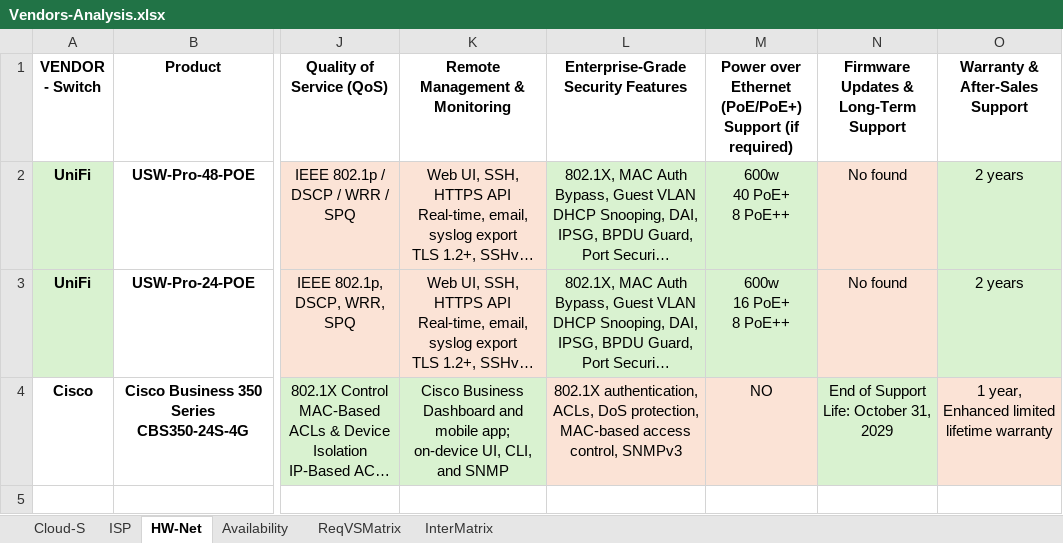
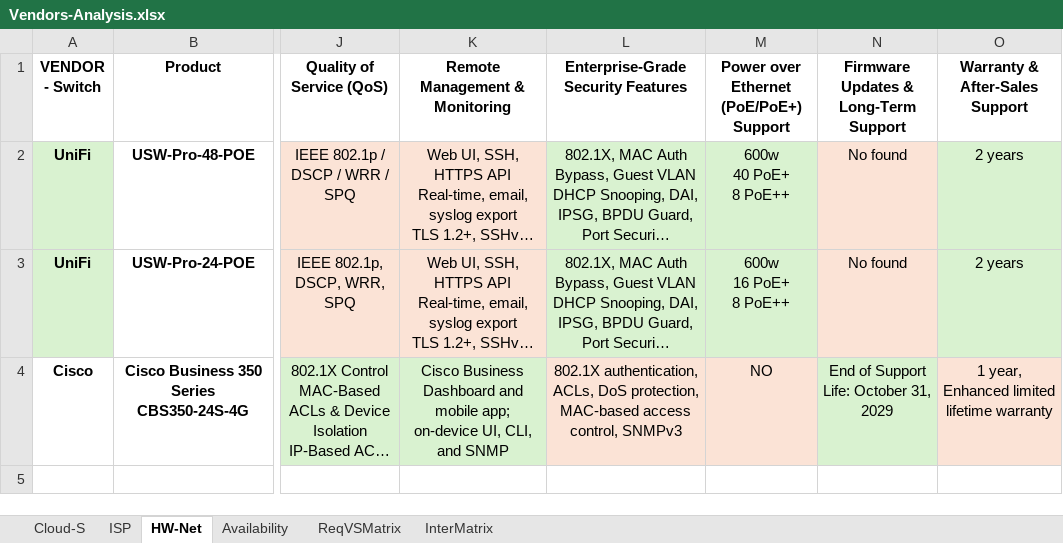
Before and after one commit to Advanced-Diploma-of-IT-Tel-Network-Eng/Assessments, an Excel workbook: TERM4/T4B1-ICTICT522-Evaluate_vendor_products_and_equipment/2-assessments/Vendors-Analysis.xlsx, sheet HW-Net, drawn as a sheet; only a part is shown, gaps mark what is left out; long unchanged cells end in …; values as stored, in another font and other column widths than the file's, no borders; the diff names each change by its address in the sheet, - before the commit and + after, or states it on an @@ line.

```diff
--- a/TERM4/T4B1-ICTICT522-Evaluate_vendor_products_and_equipment/2-assessments/Vendors-Analysis.xlsx (sheet HW-Net)
+++ b/TERM4/T4B1-ICTICT522-Evaluate_vendor_products_and_equipment/2-assessments/Vendors-Analysis.xlsx (sheet HW-Net)
-M1: Power over Ethernet (PoE/PoE+) Support (if required)
+M1: Power over Ethernet (PoE/PoE+) Support
```
Also changed, not shown: 1 other file.
